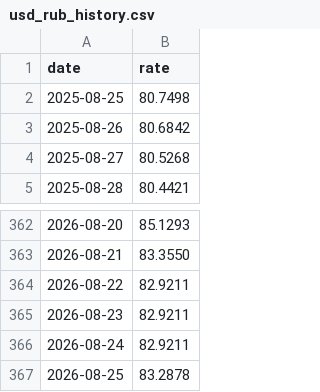
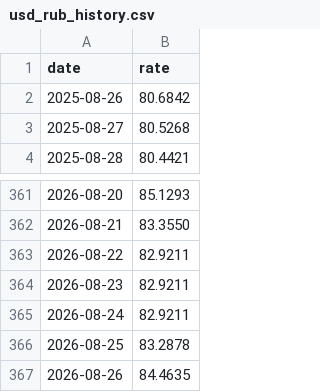
Before and after one commit to Ilyazykov/erp, a CSV file: data/usd_rub_history.csv, drawn as a sheet; only a part is shown, gaps mark what is left out.

```diff
--- a/data/usd_rub_history.csv
+++ b/data/usd_rub_history.csv
@@ -1,3 +1,2 @@
 date,rate
-2025-08-25,80.7498
 2025-08-26,80.6842
@@ -367 +366,2 @@ date,rate
 2026-08-25,83.2878
+2026-08-26,84.4635
```
Also changed, not shown: data/usd_rub_history_5y.csv, 1 other file.
